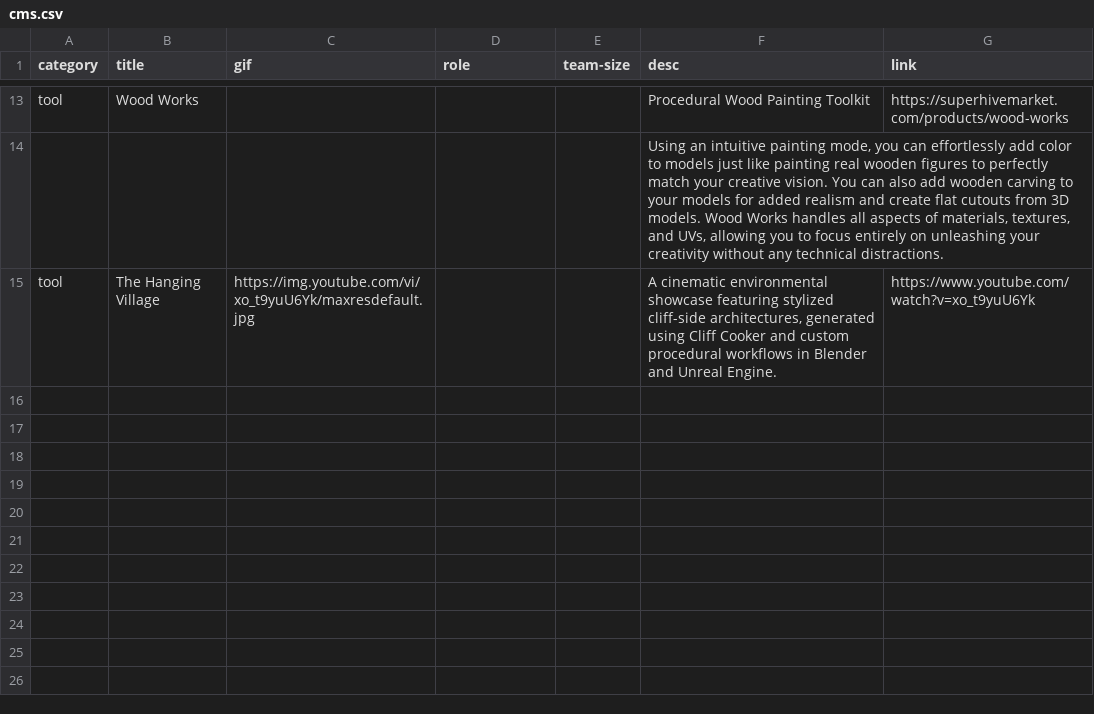
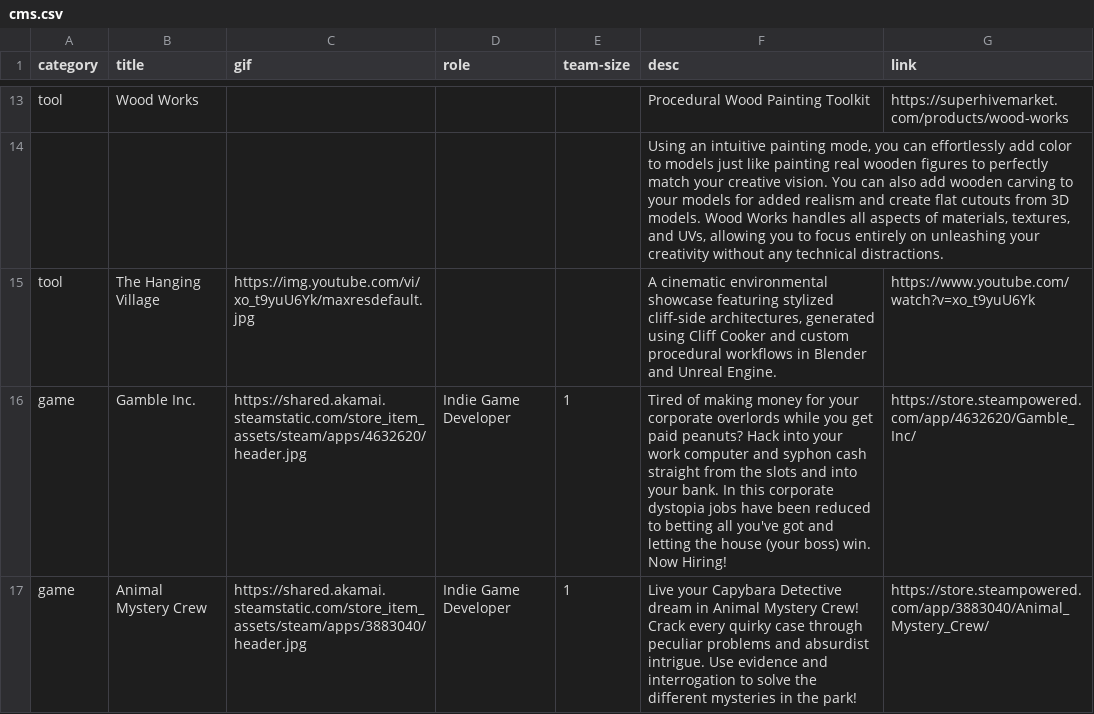
Before and after one commit to archieclarkmcg/archieclarkmcg.github.io, a CSV file: assets/cms.csv, drawn as a sheet; only a part is shown, gaps mark what is left out.

Commit message:
Updated CV section and added steam pages

```diff
--- a/assets/cms.csv
+++ b/assets/cms.csv
@@ -23 +23,3 @@ tool,Wood Works,,,,Procedural Wood Painting Toolkit,https://superhivemarket.com/
 tool,The Hanging Village,https://img.youtube.com/vi/xo_t9yuU6Yk/maxresdefault.jpg,,,"A cinematic environmental showcase featuring stylized cliff-side architectures, generated using Cliff Cooker and custom procedural workflows in Blender and Unreal Engine.",https://www.youtube.com/watch?v=xo_t9yuU6Yk
+game,Gamble Inc.,https://shared.akamai.steamstatic.com/store_item_assets/steam/apps/4632620/header.jpg,Indie Game Developer,1,"Tired of making money for your corporate overlords while you get paid peanuts? Hack into your work computer and syphon cash straight from the slots and into your bank. In this corporate dystopia jobs have been reduced to betting all you've got and letting the house (your boss) win. Now Hiring!",https://store.steampowered.com/app/4632620/Gamble_Inc/
+game,Animal Mystery Crew,https://shared.akamai.steamstatic.com/store_item_assets/steam/apps/3883040/header.jpg,Indie Game Developer,1,"Live your Capybara Detective dream in Animal Mystery Crew! Crack every quirky case through peculiar problems and absurdist intrigue. Use evidence and interrogation to solve the different mysteries in the park!",https://store.steampowered.com/app/3883040/Animal_Mystery_Crew/
```
Also changed, not shown: 2 other files.
